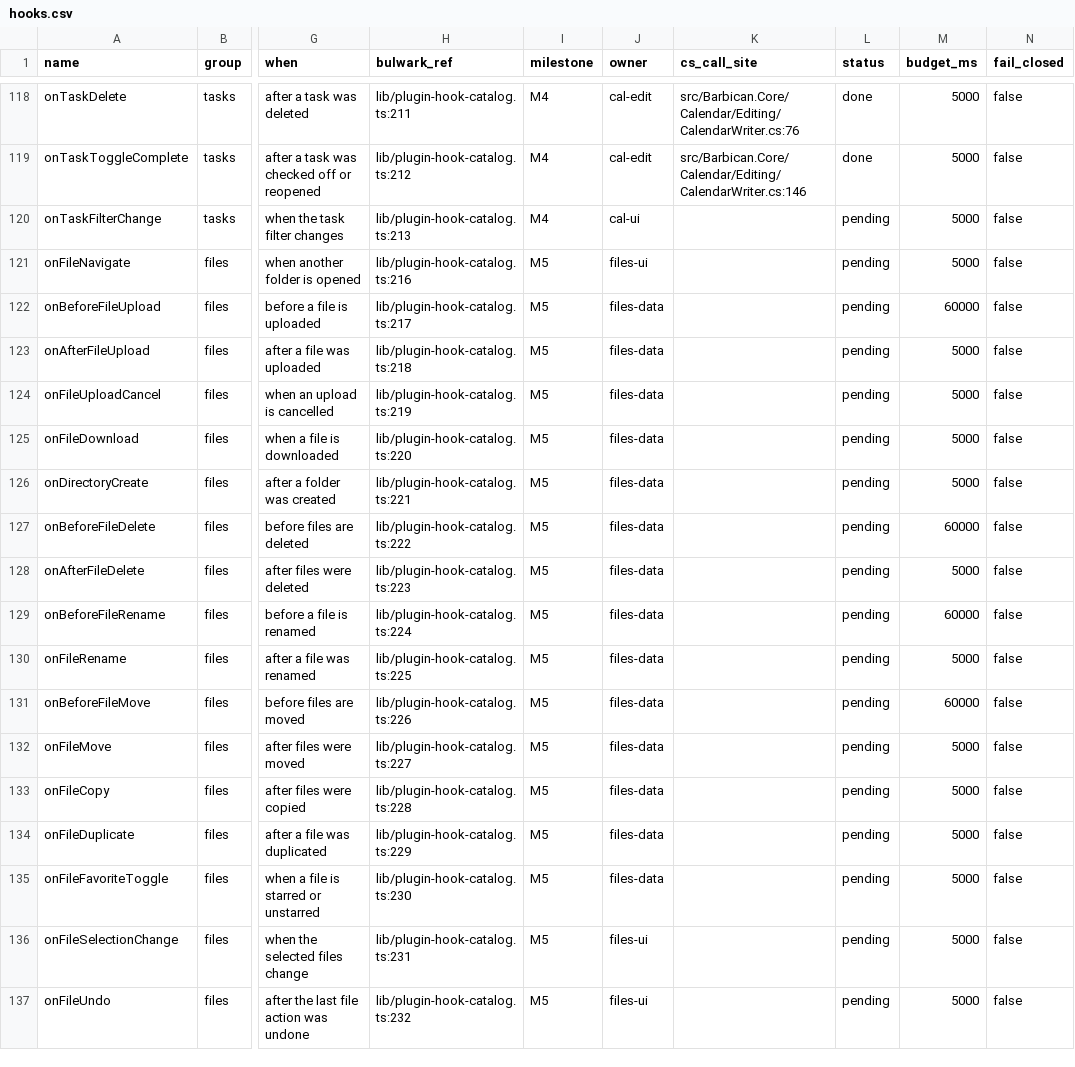
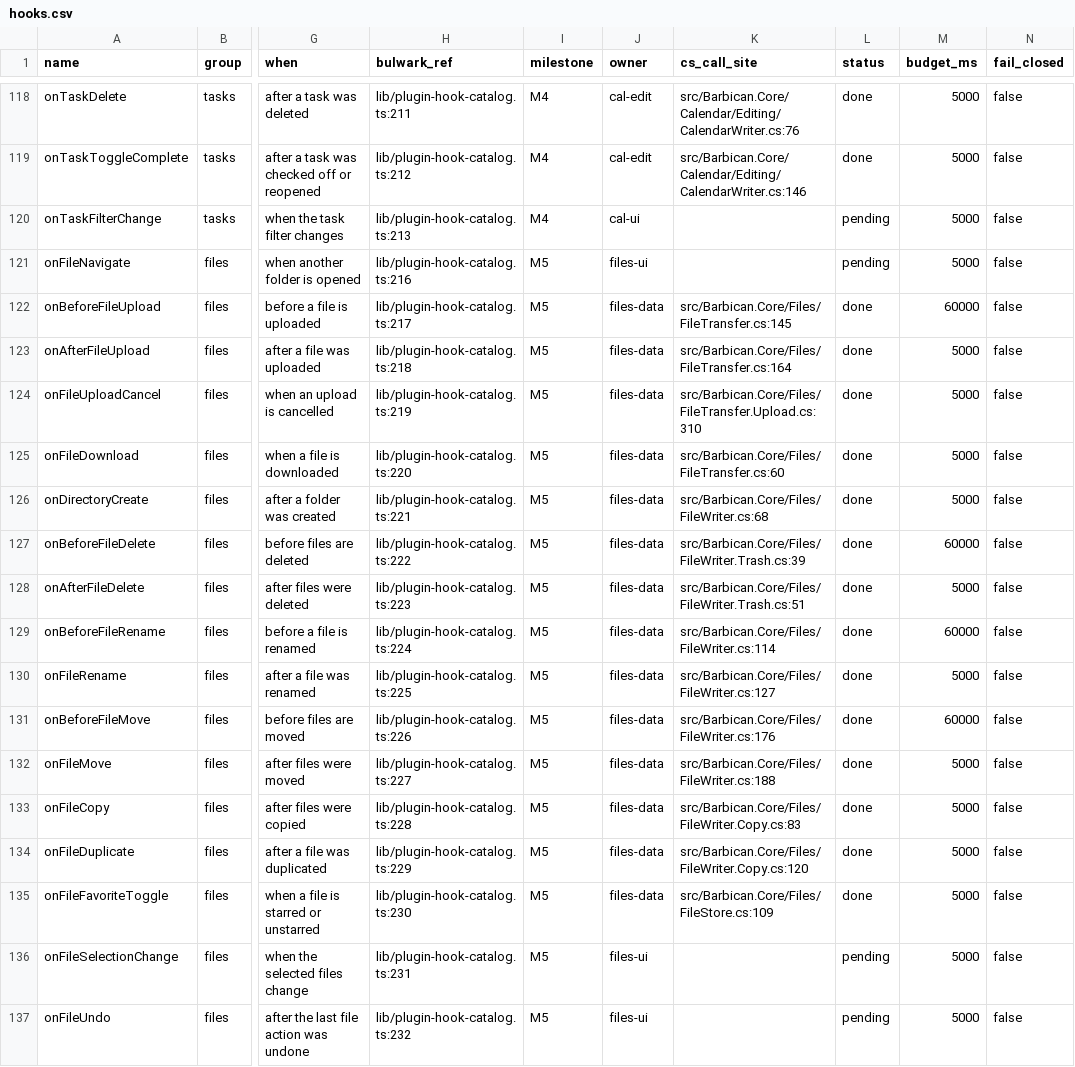
Before and after one commit to Kaan88/barbican, a CSV file: spec/plugins/hooks.csv, drawn as a sheet; only a part is shown, gaps mark what is left out; the diff names each change by its address in the sheet, - before the commit and + after, or states it on an @@ line.

```diff
--- a/spec/plugins/hooks.csv
+++ b/spec/plugins/hooks.csv
-K122 (cs_call_site): (empty)
+K122 (cs_call_site): src/Barbican.Core/Files/FileTransfer.cs:145
-L122:L135 (status): pending
+L122:L135 (status): done
-K123 (cs_call_site): (empty)
+K123 (cs_call_site): src/Barbican.Core/Files/FileTransfer.cs:164
-K124 (cs_call_site): (empty)
+K124 (cs_call_site): src/Barbican.Core/Files/FileTransfer.Upload.cs:310
-K125 (cs_call_site): (empty)
+K125 (cs_call_site): src/Barbican.Core/Files/FileTransfer.cs:60
-K126 (cs_call_site): (empty)
+K126 (cs_call_site): src/Barbican.Core/Files/FileWriter.cs:68
-K127 (cs_call_site): (empty)
+K127 (cs_call_site): src/Barbican.Core/Files/FileWriter.Trash.cs:39
-K128 (cs_call_site): (empty)
+K128 (cs_call_site): src/Barbican.Core/Files/FileWriter.Trash.cs:51
-K129 (cs_call_site): (empty)
+K129 (cs_call_site): src/Barbican.Core/Files/FileWriter.cs:114
-K130 (cs_call_site): (empty)
+K130 (cs_call_site): src/Barbican.Core/Files/FileWriter.cs:127
-K131 (cs_call_site): (empty)
+K131 (cs_call_site): src/Barbican.Core/Files/FileWriter.cs:176
-K132 (cs_call_site): (empty)
+K132 (cs_call_site): src/Barbican.Core/Files/FileWriter.cs:188
-K133 (cs_call_site): (empty)
+K133 (cs_call_site): src/Barbican.Core/Files/FileWriter.Copy.cs:83
-K134 (cs_call_site): (empty)
+K134 (cs_call_site): src/Barbican.Core/Files/FileWriter.Copy.cs:120
-K135 (cs_call_site): (empty)
+K135 (cs_call_site): src/Barbican.Core/Files/FileStore.cs:109
```
Also changed, not shown: spec/gaps.csv, spec/jmap.csv, 48 other files.
